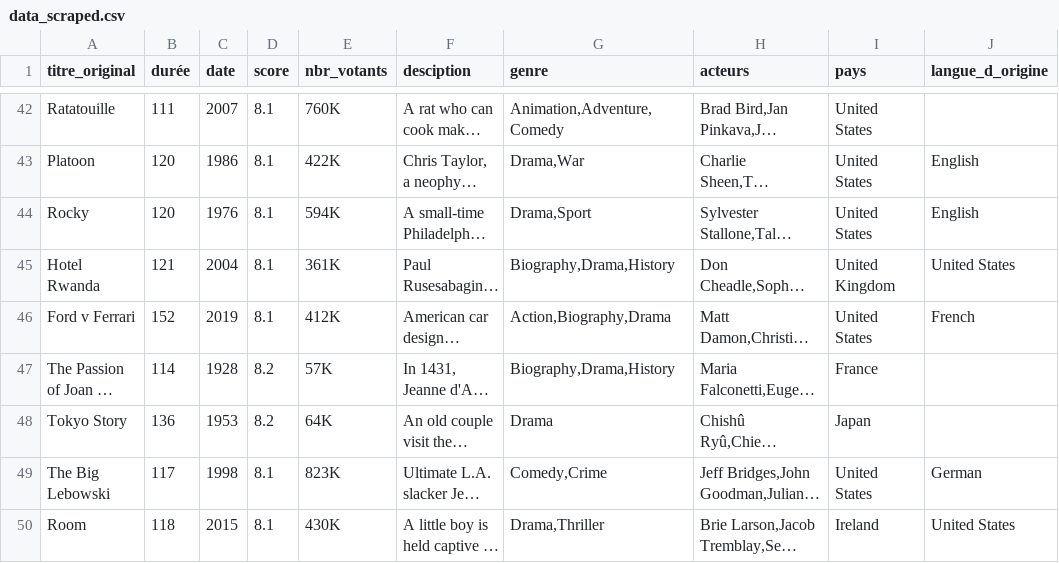
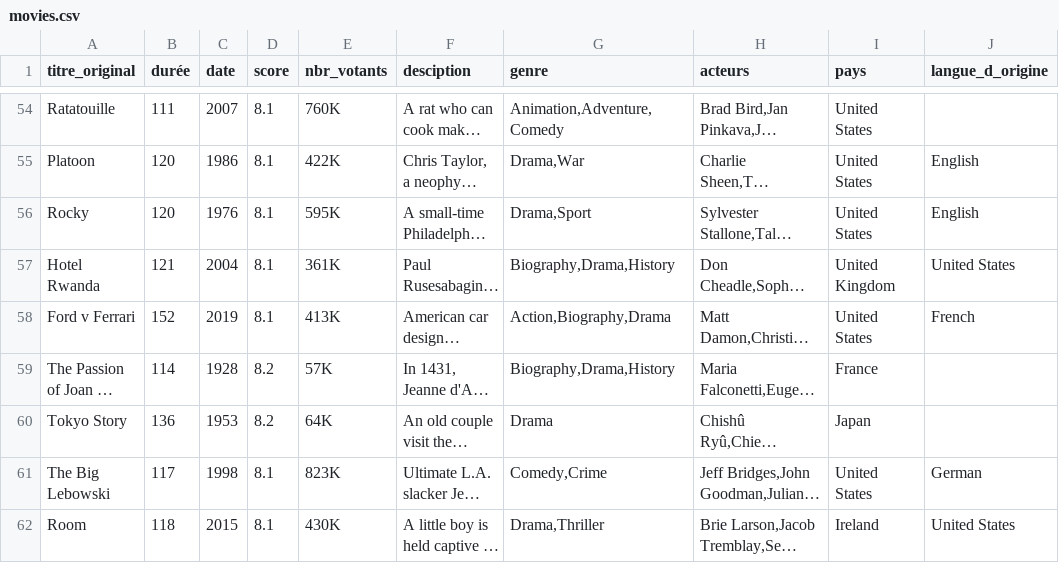
Before and after one commit to Noura-ou/Scraper_IMDB, a CSV file: scrap_imdb/scrap_imdb/spiders/movies.csv (was scrap_imdb/data_scraped.csv), drawn as a sheet; only a part is shown, gaps mark what is left out; long unchanged cells end in …; addresses are those after the commit; the diff covers the shown part only; the diff names each change by its address in the sheet, - before the commit and + after, or states it on an @@ line.

Commit message:
scraping series

```diff
--- a/scrap_imdb/data_scraped.csv
+++ b/scrap_imdb/scrap_imdb/spiders/movies.csv
-E56 (nbr_votants): 594K
+E56 (nbr_votants): 595K
-E58 (nbr_votants): 412K
+E58 (nbr_votants): 413K
```
Also changed, not shown: 1 added row, 1 removed row, 22 moved rows and 20 edited cells elsewhere in this file, 9 other files.
